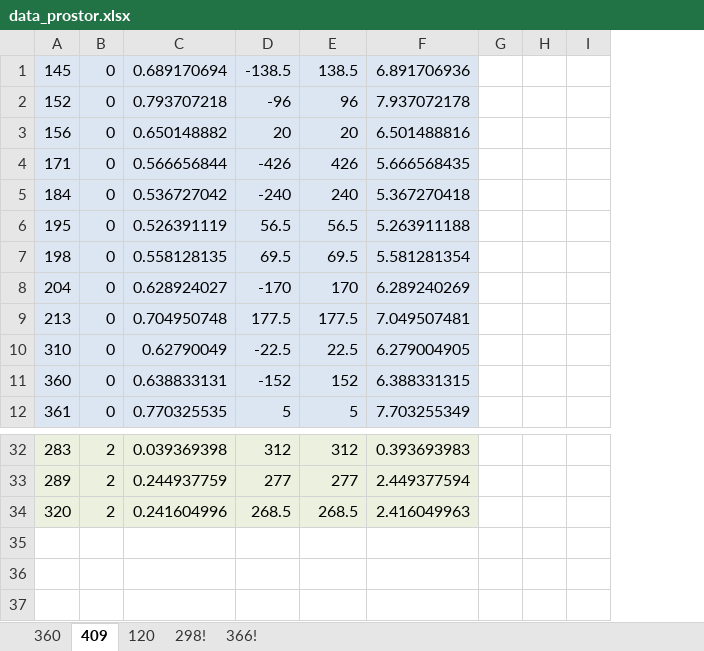
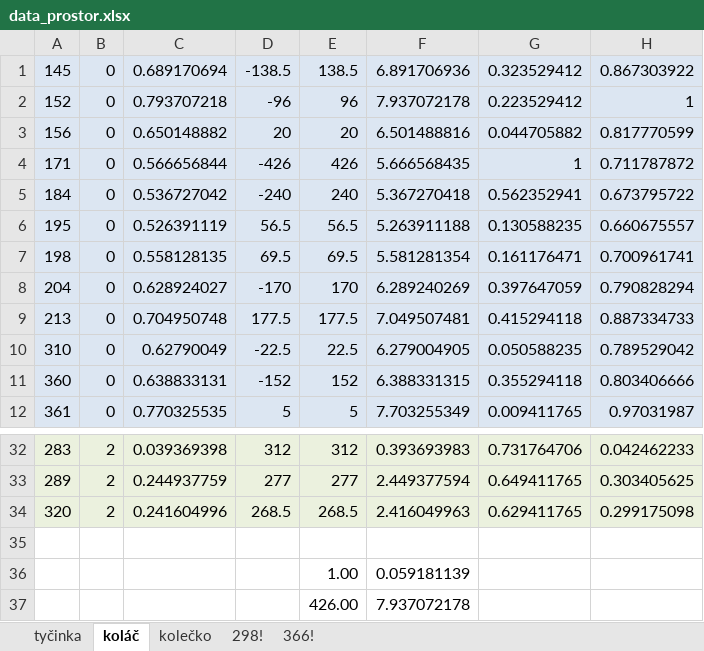
Before and after one commit to jurrik/Master-text, an Excel workbook: other/data_prostor.xlsx, sheet koláč, drawn as a sheet; only a part is shown, gaps mark what is left out; values as stored, in another font and other column widths than the file's, no borders; charts and pictures not drawn; removed rows and columns are numbered as before the commit, all else as after; the diff names each change by its address in the sheet, - before the commit and + after, or states it on an @@ line.

```diff
--- a/other/data_prostor.xlsx (sheet koláč)
+++ b/other/data_prostor.xlsx (sheet koláč)
-sheet tab: 360
+sheet tab: tyčinka
-sheet tab: 409
+sheet tab: koláč
-sheet tab: 120
+sheet tab: kolečko
-column G, empty
-column H, empty
-column I, empty
+column G, rows 1-12: 0.323529412 | 0.223529412 | 0.044705882 | 1 | 0.562352941 | 0.130588235 | 0.161176471 | 0.397647059 | 0.415294118 | 0.050588235 | 0.355294118 | 0.009411765; rows 32-34: 0.731764706 | 0.649411765 | 0.629411765
+column H, rows 1-12: 0.867303922 | 1 | 0.817770599 | 0.711787872 | 0.673795722 | 0.660675557 | 0.700961741 | 0.790828294 | 0.887334733 | 0.789529042 | 0.803406666 | 0.97031987; rows 32-34: 0.042462233 | 0.303405625 | 0.299175098
+row 35: (empty)
+row 36:  |  |  |  | 1.00 | 0.059181139
+row 37:  |  |  |  | 426.00 | 7.937072178
```
Also changed, not shown: sheet tyčinka, sheet kolečko, charts or pictures, 14 other files.
